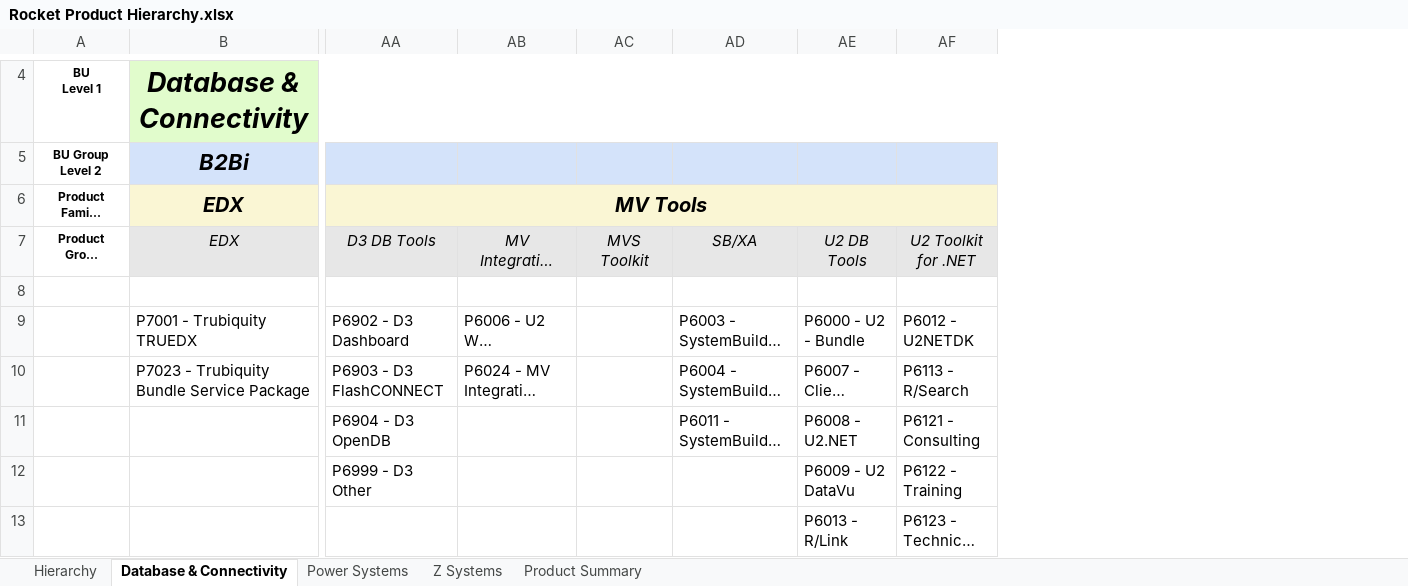
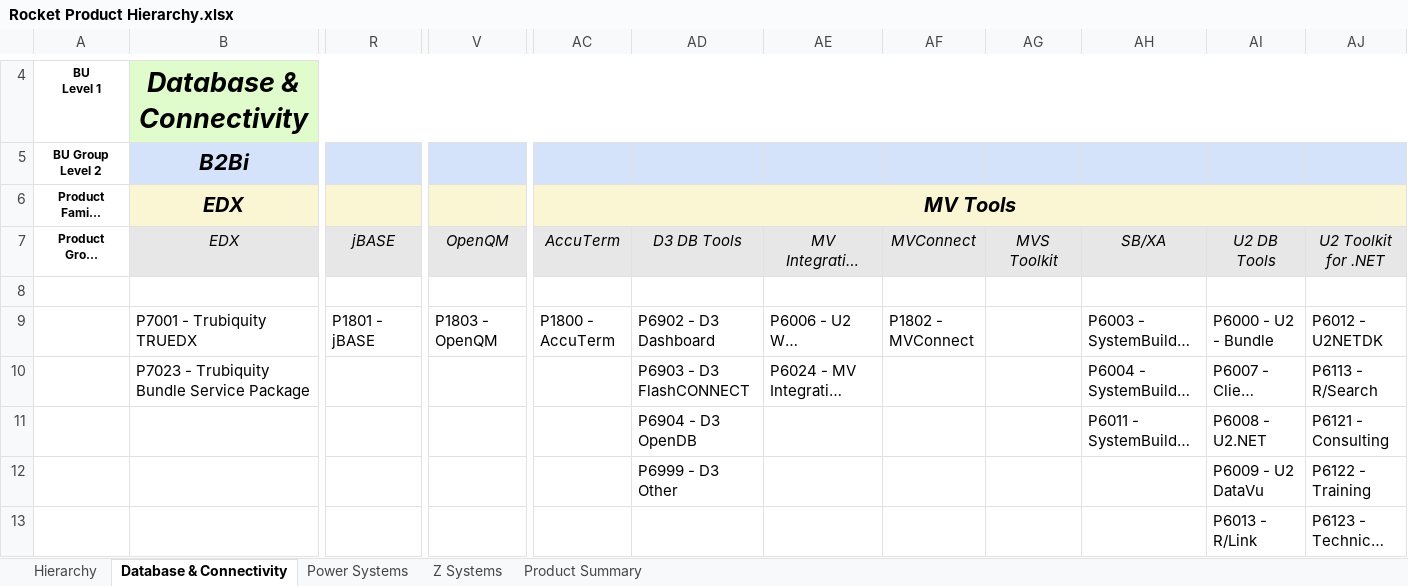
Before and after one commit to EshaS9716/OpenXMLExcel, an Excel workbook: WebApplication1/Template/Rocket Product Hierarchy.xlsx, sheet Database & Connectivity, drawn as a sheet; only a part is shown, gaps mark what is left out; long unchanged cells end in …; values as stored, in another font and other column widths than the file's, no borders; removed rows and columns are numbered as before the commit, all else as after; the diff names each change by its address in the sheet, - before the commit and + after, or states it on an @@ line.

```diff
--- a/WebApplication1/Template/Rocket Product Hierarchy.xlsx (sheet Database & Connectivity)
+++ b/WebApplication1/Template/Rocket Product Hierarchy.xlsx (sheet Database & Connectivity)
+column R, rows 7-9: jBASE |  | P1801 - jBASE
+column V, rows 7-9: OpenQM |  | P1803 - OpenQM
+column AC, rows 6-9: MV Tools | AccuTerm |  | P1800 - AccuTerm
+column AF, rows 7-9: MVConnect |  | P1802 - MVConnect
-AD6: MV Tools
+AD6: (empty)
-AD6 fill: #FAF6D4
+AD6 fill: none
-AA6:AG6 merged
```
Also changed, not shown: sheet Product Summary, sheet Hierarchy, sheet Z Systems, sheet Power Systems, WebApplication1/Template/MyDataTemplate.xlsx, WebApplication1/Template/Tier Hierarchy.xlsx, 3 other files.
